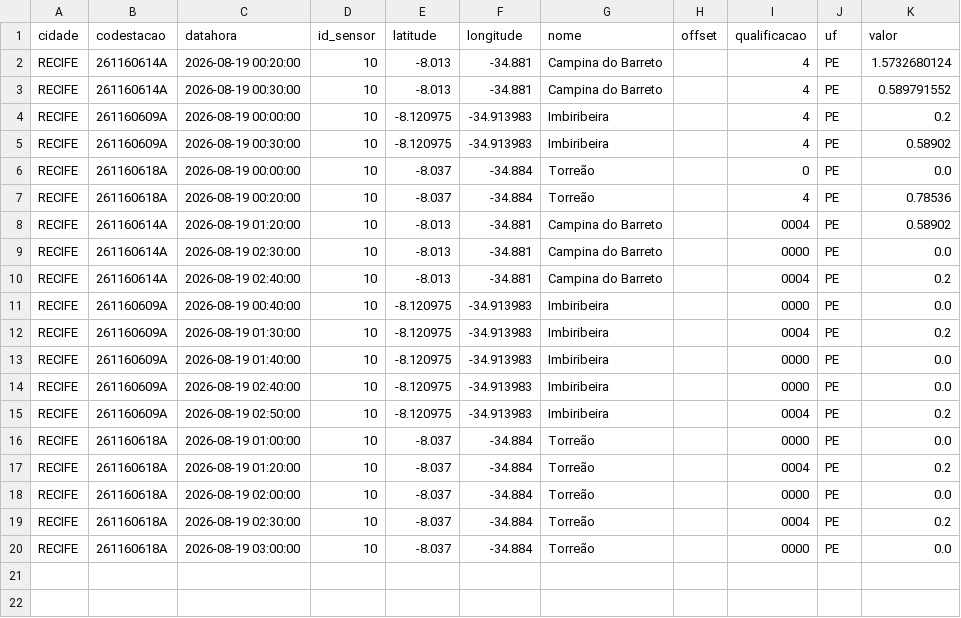
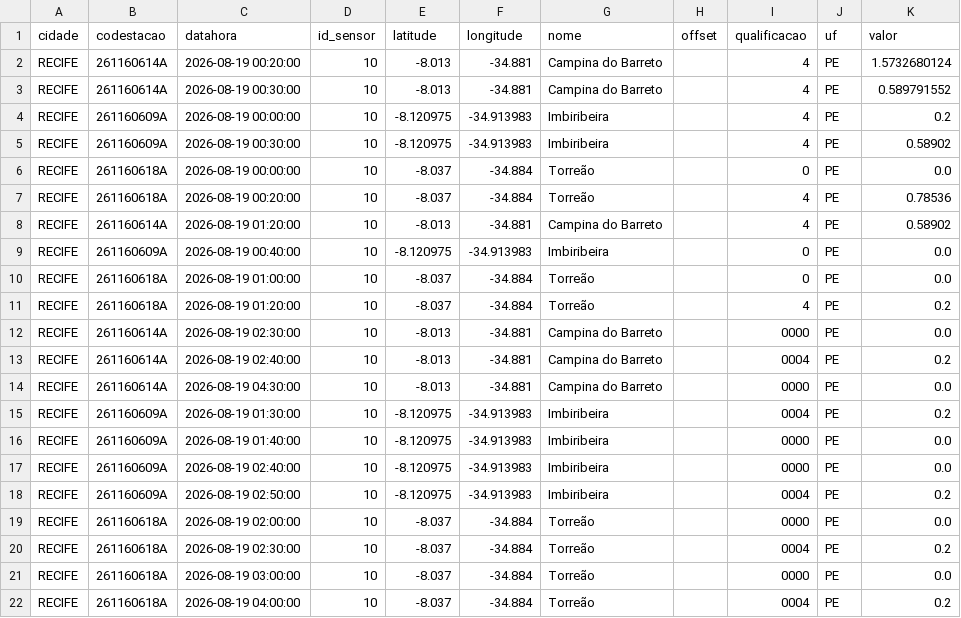
Before and after one commit to RafaellaB/risco-hoje, a CSV file: chuva_recife_2026-08-19.csv, drawn as a sheet.

```diff
--- a/chuva_recife_2026-08-19.csv
+++ b/chuva_recife_2026-08-19.csv
@@ -7,6 +7,9 @@ RECIFE,261160618A,2026-08-19 00:00:00,10,-8.037,-34.884,Torreão,,0,PE,0.0
 RECIFE,261160618A,2026-08-19 00:20:00,10,-8.037,-34.884,Torreão,,4,PE,0.78536
-RECIFE,261160614A,2026-08-19 01:20:00,10,-8.013,-34.881,Campina do Barreto,,0004,PE,0.58902
+RECIFE,261160614A,2026-08-19 01:20:00,10,-8.013,-34.881,Campina do Barreto,,4,PE,0.58902
+RECIFE,261160609A,2026-08-19 00:40:00,10,-8.120975,-34.913983,Imbiribeira,,0,PE,0.0
+RECIFE,261160618A,2026-08-19 01:00:00,10,-8.037,-34.884,Torreão,,0,PE,0.0
+RECIFE,261160618A,2026-08-19 01:20:00,10,-8.037,-34.884,Torreão,,4,PE,0.2
 RECIFE,261160614A,2026-08-19 02:30:00,10,-8.013,-34.881,Campina do Barreto,,0000,PE,0.0
 RECIFE,261160614A,2026-08-19 02:40:00,10,-8.013,-34.881,Campina do Barreto,,0004,PE,0.2
-RECIFE,261160609A,2026-08-19 00:40:00,10,-8.120975,-34.913983,Imbiribeira,,0000,PE,0.0
+RECIFE,261160614A,2026-08-19 04:30:00,10,-8.013,-34.881,Campina do Barreto,,0000,PE,0.0
 RECIFE,261160609A,2026-08-19 01:30:00,10,-8.120975,-34.913983,Imbiribeira,,0004,PE,0.2
@@ -15,4 +18,2 @@ RECIFE,261160609A,2026-08-19 02:40:00,10,-8.120975,-34.913983,Imbiribeira,,0000,
 RECIFE,261160609A,2026-08-19 02:50:00,10,-8.120975,-34.913983,Imbiribeira,,0004,PE,0.2
-RECIFE,261160618A,2026-08-19 01:00:00,10,-8.037,-34.884,Torreão,,0000,PE,0.0
-RECIFE,261160618A,2026-08-19 01:20:00,10,-8.037,-34.884,Torreão,,0004,PE,0.2
 RECIFE,261160618A,2026-08-19 02:00:00,10,-8.037,-34.884,Torreão,,0000,PE,0.0
@@ -20 +21,2 @@ RECIFE,261160618A,2026-08-19 02:30:00,10,-8.037,-34.884,Torreão,,0004,PE,0.2
 RECIFE,261160618A,2026-08-19 03:00:00,10,-8.037,-34.884,Torreão,,0000,PE,0.0
+RECIFE,261160618A,2026-08-19 04:00:00,10,-8.037,-34.884,Torreão,,0004,PE,0.2
```
